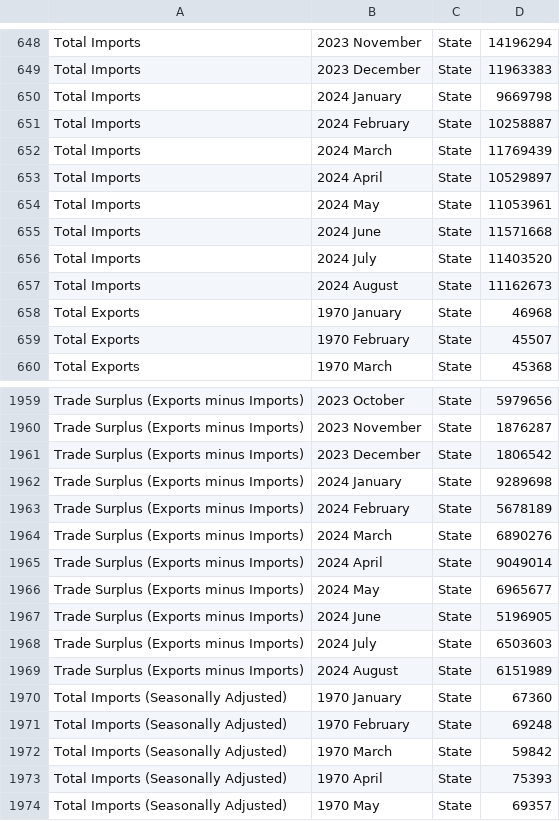
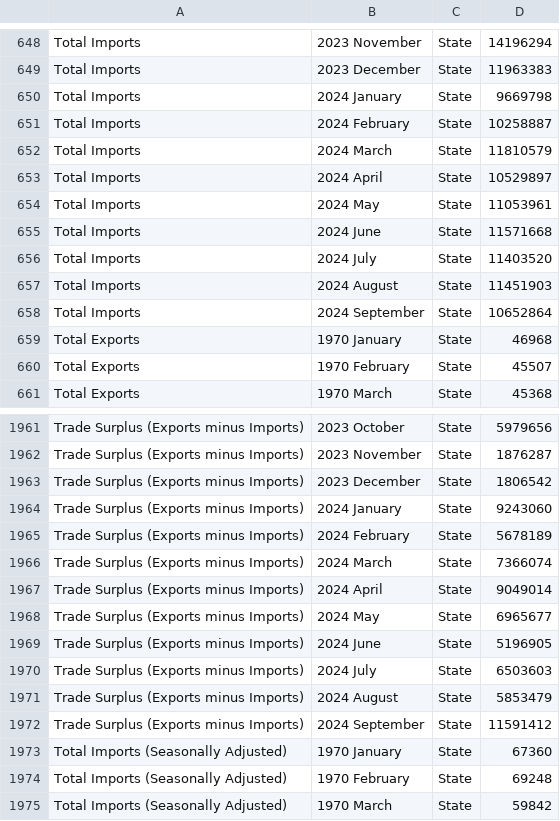
Before and after one commit to flanneryjcso/econ_dash_data, a CSV file: tsm01.csv, drawn as a sheet; only a part is shown, gaps mark what is left out; the shorter side is filled out with more unchanged rows; the diff covers the shown part only.

```diff
--- a/tsm01.csv
+++ b/tsm01.csv
@@ -651,3 +651,3 @@ Total Imports,2024 January,State,9669798
 Total Imports,2024 February,State,10258887
-Total Imports,2024 March,State,11769439
+Total Imports,2024 March,State,11810579
 Total Imports,2024 April,State,10529897
@@ -656,3 +656,4 @@ Total Imports,2024 June,State,11571668
 Total Imports,2024 July,State,11403520
-Total Imports,2024 August,State,11162673
+Total Imports,2024 August,State,11451903
+Total Imports,2024 September,State,10652864
 Total Exports,1970 January,State,46968
@@ -1961,5 +1963,5 @@ Trade Surplus (Exports minus Imports),2023 November,State,1876287
 Trade Surplus (Exports minus Imports),2023 December,State,1806542
-Trade Surplus (Exports minus Imports),2024 January,State,9289698
+Trade Surplus (Exports minus Imports),2024 January,State,9243060
 Trade Surplus (Exports minus Imports),2024 February,State,5678189
-Trade Surplus (Exports minus Imports),2024 March,State,6890276
+Trade Surplus (Exports minus Imports),2024 March,State,7366074
 Trade Surplus (Exports minus Imports),2024 April,State,9049014
@@ -1968,3 +1970,4 @@ Trade Surplus (Exports minus Imports),2024 June,State,5196905
 Trade Surplus (Exports minus Imports),2024 July,State,6503603
-Trade Surplus (Exports minus Imports),2024 August,State,6151989
+Trade Surplus (Exports minus Imports),2024 August,State,5853479
+Trade Surplus (Exports minus Imports),2024 September,State,11591412
 Total Imports (Seasonally Adjusted),1970 January,State,67360
```
Also changed, not shown: 4 added rows and 27 edited cells elsewhere in this file, 1 other file.
